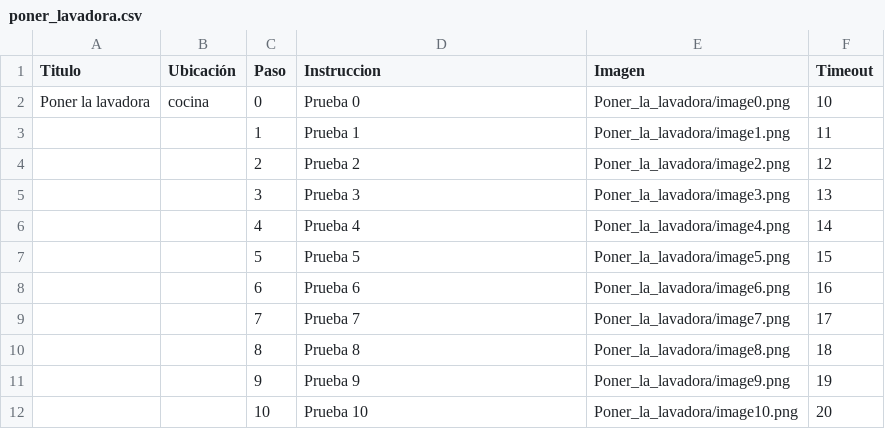
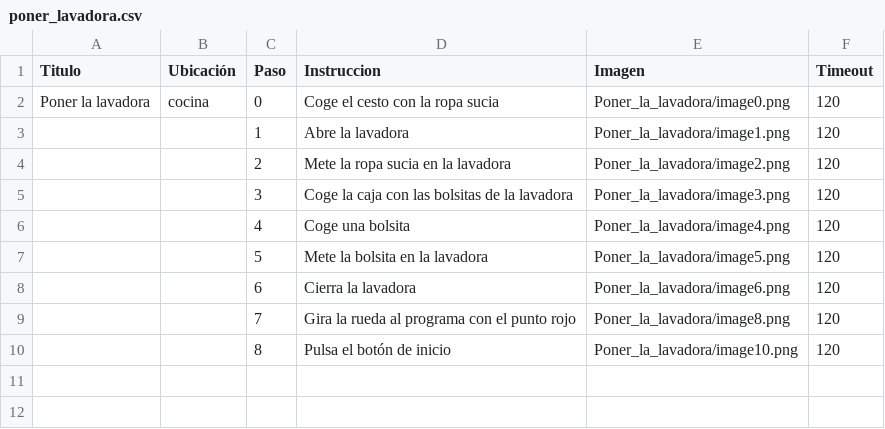
Before and after one commit to AntonioBlanco00/proyecto_micasa, a CSV file: micasa/micasa_app/tareas/poner_lavadora.csv, drawn as a sheet.

```diff
--- a/micasa/micasa_app/tareas/poner_lavadora.csv
+++ b/micasa/micasa_app/tareas/poner_lavadora.csv
@@ -1,12 +1,10 @@
 Titulo,Ubicación,Paso,Instruccion,Imagen,Timeout
-Poner la lavadora,cocina,0,Prueba 0,Poner_la_lavadora/image0.png,10
-,,1,Prueba 1,Poner_la_lavadora/image1.png,11
-,,2,Prueba 2,Poner_la_lavadora/image2.png,12
-,,3,Prueba 3,Poner_la_lavadora/image3.png,13
-,,4,Prueba 4,Poner_la_lavadora/image4.png,14
-,,5,Prueba 5,Poner_la_lavadora/image5.png,15
-,,6,Prueba 6,Poner_la_lavadora/image6.png,16
-,,7,Prueba 7,Poner_la_lavadora/image7.png,17
-,,8,Prueba 8,Poner_la_lavadora/image8.png,18
-,,9,Prueba 9,Poner_la_lavadora/image9.png,19
-,,10,Prueba 10,Poner_la_lavadora/image10.png,20
+Poner la lavadora,cocina,0,Coge el cesto con la ropa sucia,Poner_la_lavadora/image0.png,120
+,,1,Abre la lavadora,Poner_la_lavadora/image1.png,120
+,,2,Mete la ropa sucia en la lavadora,Poner_la_lavadora/image2.png,120
+,,3,Coge la caja con las bolsitas de la lavadora,Poner_la_lavadora/image3.png,120
+,,4,Coge una bolsita,Poner_la_lavadora/image4.png,120
+,,5,Mete la bolsita en la lavadora,Poner_la_lavadora/image5.png,120
+,,6,Cierra la lavadora,Poner_la_lavadora/image6.png,120
+,,7,Gira la rueda al programa con el punto rojo,Poner_la_lavadora/image8.png,120
+,,8,Pulsa el botón de inicio,Poner_la_lavadora/image10.png,120
```
Also changed, not shown: micasa/micasa_app/tareas/hacer_cama.csv, 25 other files.
